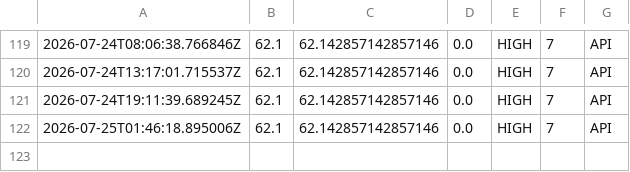
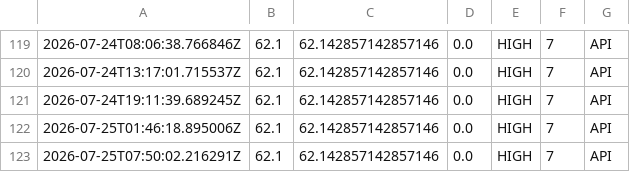
Before and after one commit to ftone-index/ftn-history, a CSV file: ftn_log.csv, drawn as a sheet; only a part is shown, gaps mark what is left out.

```diff
--- a/ftn_log.csv
+++ b/ftn_log.csv
@@ -122 +122,2 @@
 2026-07-25T01:46:18.895006Z,62.1,62.142857142857146,0.0,HIGH,7,API
+2026-07-25T07:50:02.216291Z,62.1,62.142857142857146,0.0,HIGH,7,API
```
